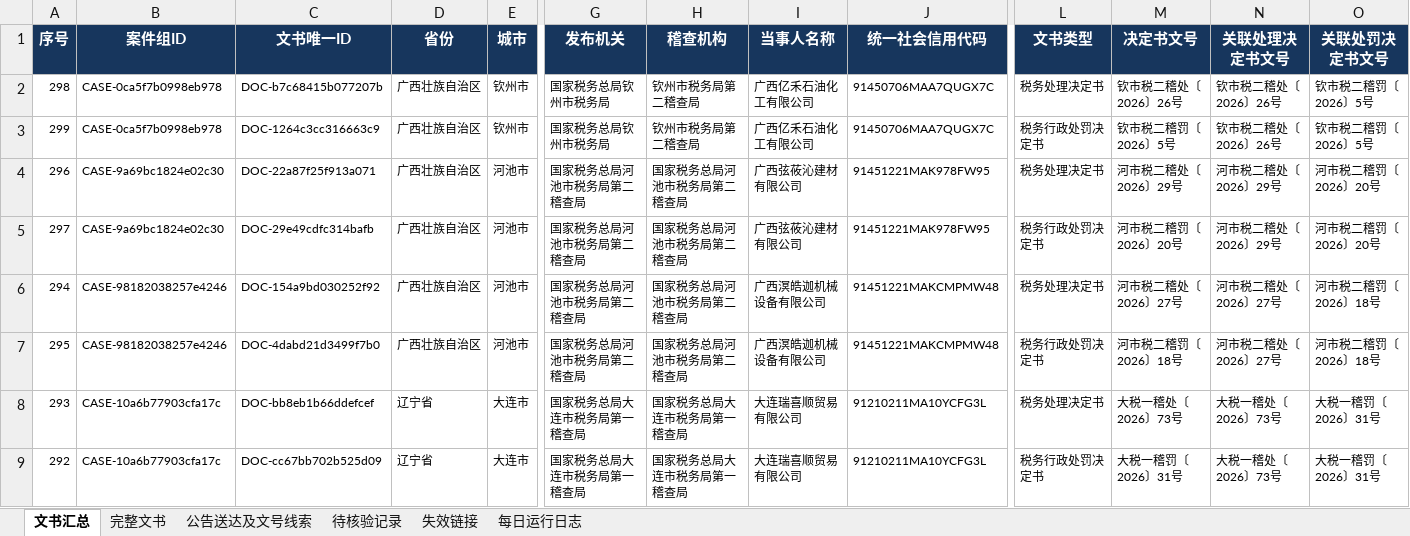
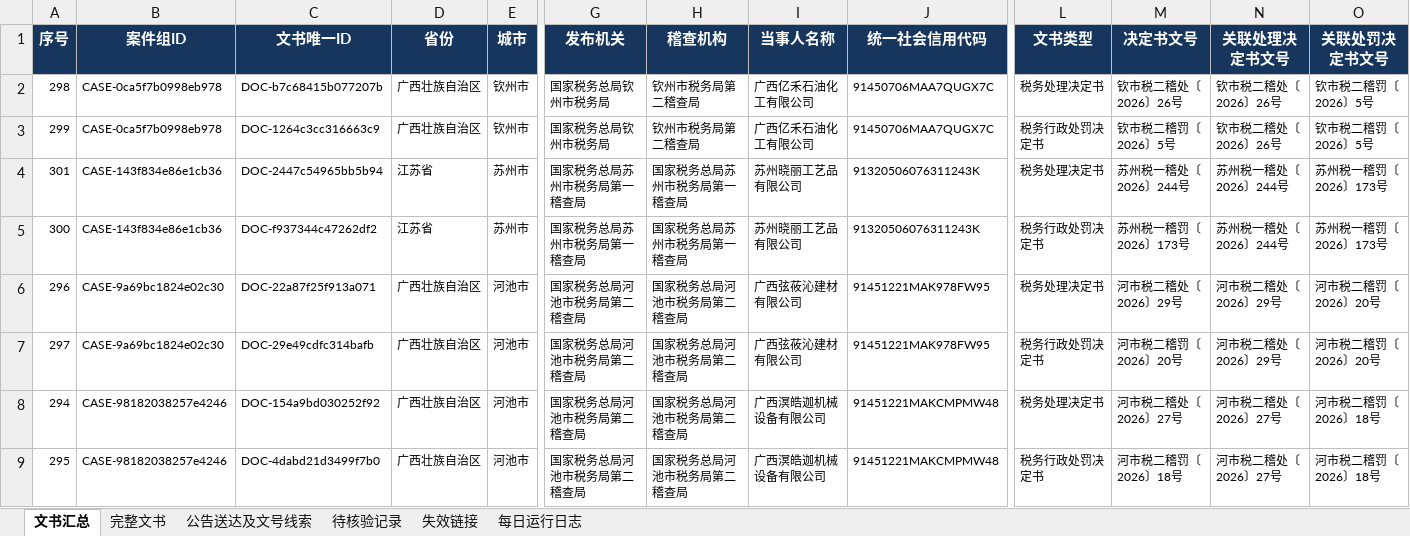
Before and after one commit to SakuraWu21/national-tax-decisions, an Excel workbook: data/全国税务处理及行政处罚决定书汇总.xlsx, sheet 文书汇总, drawn as a sheet; only a part is shown, gaps mark what is left out; the shorter side is filled out with more unchanged rows; values as stored, in another font and other column widths than the file's, no borders; conditional formats not drawn; rows hold the shown columns only; the diff covers the shown part only; the diff names each change by its address in the sheet, - before the commit and + after, or states it on an @@ line.

```diff
--- a/data/全国税务处理及行政处罚决定书汇总.xlsx (sheet 文书汇总)
+++ b/data/全国税务处理及行政处罚决定书汇总.xlsx (sheet 文书汇总)
+row 4: 301 | CASE-143f834e86e1cb36 | DOC-2447c54965bb5b94 | 江苏省 | 苏州市 | 国家税务总局苏州市税务局第一稽查局 | 国家税务总局苏州市税务局第一稽查局 | 苏州晓丽工艺品有限公司 | 91320506076311243K | 税务处理决定书 | 苏州税一稽处〔2026〕244号 | 苏州税一稽处〔2026〕244号 | 苏州税一稽罚〔2026〕173号
+row 5: 300 | CASE-143f834e86e1cb36 | DOC-f937344c47262df2 | 江苏省 | 苏州市 | 国家税务总局苏州市税务局第一稽查局 | 国家税务总局苏州市税务局第一稽查局 | 苏州晓丽工艺品有限公司 | 91320506076311243K | 税务行政处罚决定书 | 苏州税一稽罚〔2026〕173号 | 苏州税一稽处〔2026〕244号 | 苏州税一稽罚〔2026〕173号
```
Also changed, not shown: 3 added rows and 2 edited cells elsewhere in this sheet, sheet 公告送达及文号线索, sheet 完整文书, sheet 每日运行日志, public/downloads/全国税务处理及行政处罚决定书汇总.xlsx, 8 other files.
